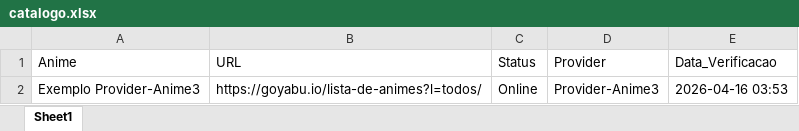
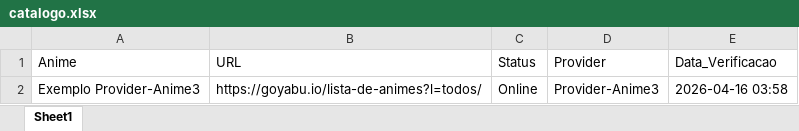
Before and after one commit to kaykewf13/SUGOIAPI, an Excel workbook: output/catalogo.xlsx, sheet Sheet1, drawn as a sheet; values as stored, in another font and other column widths than the file's, no borders; the diff names each change by its address in the sheet, - before the commit and + after, or states it on an @@ line.

```diff
--- a/output/catalogo.xlsx (sheet Sheet1)
+++ b/output/catalogo.xlsx (sheet Sheet1)
-E2 (Data_Verificacao): 2026-04-16 03:53
+E2 (Data_Verificacao): 2026-04-16 03:58
```
Also changed, not shown: 2 other files.
